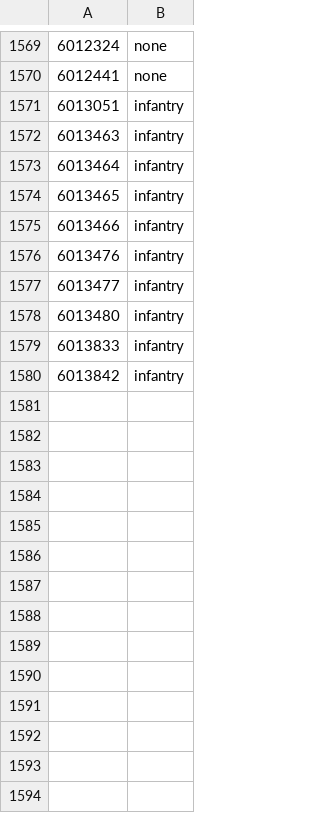
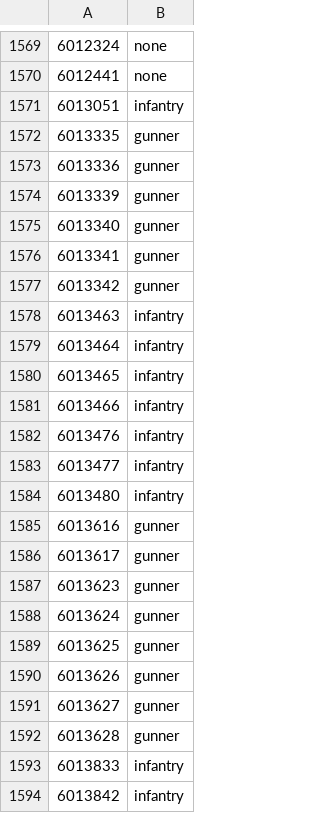
Before and after one commit to cooltrain7/Planetside-2-API-Tracker, a CSV file: Weapons/sanction-list-machine-with-none.csv, drawn as a sheet; only a part is shown, gaps mark what is left out.

```diff
--- a/Weapons/sanction-list-machine-with-none.csv
+++ b/Weapons/sanction-list-machine-with-none.csv
@@ -1571,2 +1571,8 @@
 6013051,infantry
+6013335,gunner
+6013336,gunner
+6013339,gunner
+6013340,gunner
+6013341,gunner
+6013342,gunner
 6013463,infantry
@@ -1578,2 +1584,10 @@
 6013480,infantry
+6013616,gunner
+6013617,gunner
+6013623,gunner
+6013624,gunner
+6013625,gunner
+6013626,gunner
+6013627,gunner
+6013628,gunner
 6013833,infantry
```
Also changed, not shown: Weapons/sanction-list-machine.csv, Weapons/sanction-list.csv, 2 other files.
